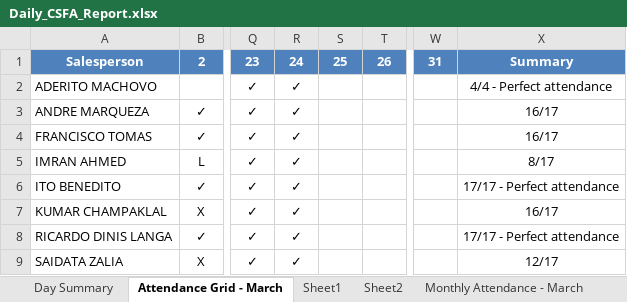
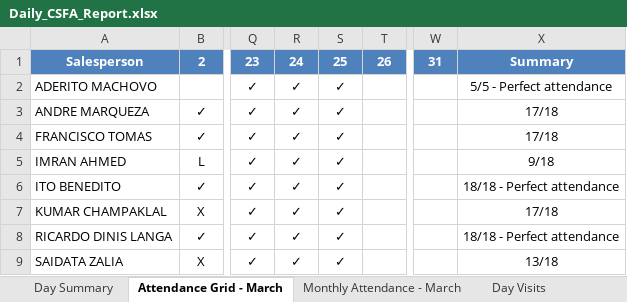
Before and after one commit to guruwalker/csfa-daily-report, an Excel workbook: Daily_CSFA_Report.xlsx, sheet Attendance Grid - March, drawn as a sheet; only a part is shown, gaps mark what is left out; values as stored, in another font and other column widths than the file's, no borders; the diff names each change by its address in the sheet, - before the commit and + after, or states it on an @@ line.

```diff
--- a/Daily_CSFA_Report.xlsx (sheet Attendance Grid - March)
+++ b/Daily_CSFA_Report.xlsx (sheet Attendance Grid - March)
-sheet tab: Sheet1
-sheet tab: Sheet2
-S2:S9: (empty)
+S2:S9: ✓
-X2: 4/4 - Perfect attendance
+X2: 5/5 - Perfect attendance
-X3:X4: 16/17
+X3:X4: 17/18
-X5: 8/17
+X5: 9/18
-X6: 17/17 - Perfect attendance
+X6: 18/18 - Perfect attendance
-X7: 16/17
+X7: 17/18
-X8: 17/17 - Perfect attendance
+X8: 18/18 - Perfect attendance
-X9: 12/17
+X9: 13/18
```
Also changed, not shown: sheet Day Visits, sheet Day Summary, 5 other files.
